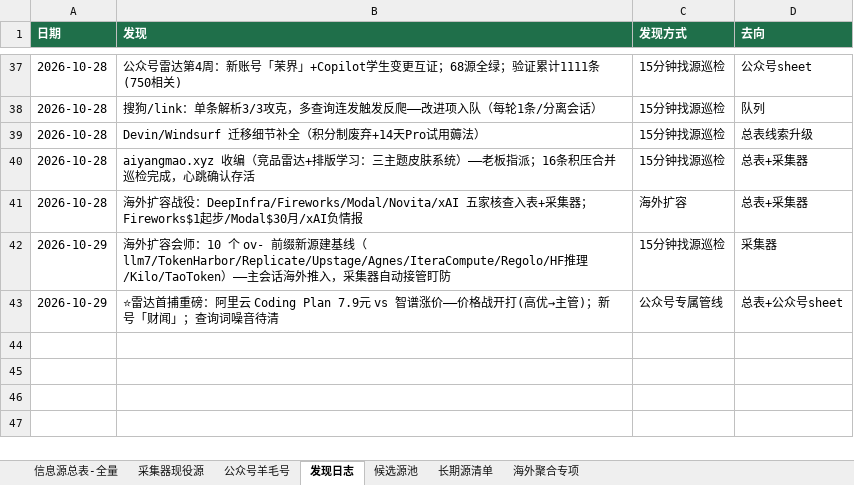
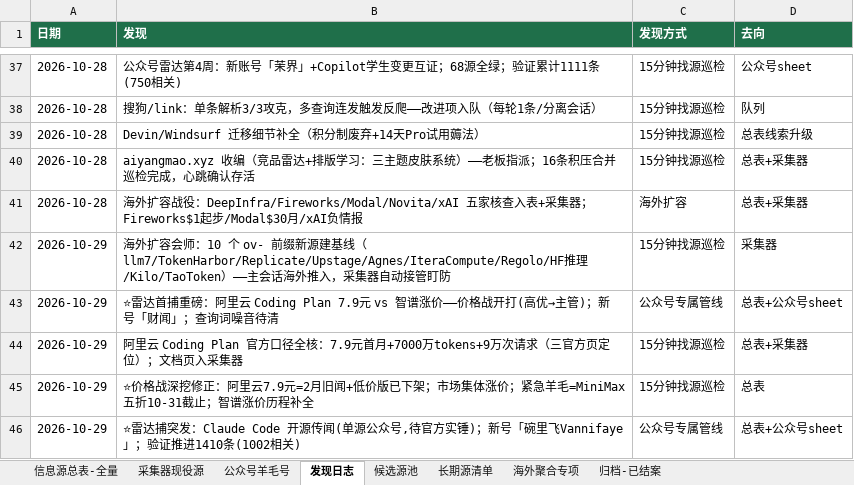
Before and after one commit to KJAI123/tokenmost, an Excel workbook: data-research/信息源总表-全量版.xlsx, sheet 发现日志, drawn as a sheet; only a part is shown, gaps mark what is left out; values as stored, in another font and other column widths than the file's, no borders; the diff names each change by its address in the sheet, - before the commit and + after, or states it on an @@ line.

```diff
--- a/data-research/信息源总表-全量版.xlsx (sheet 发现日志)
+++ b/data-research/信息源总表-全量版.xlsx (sheet 发现日志)
+sheet tab: 归档-已结案
+row 44: 2026-10-29 | 阿里云 Coding Plan 官方口径全核：7.9元首月+7000万tokens+9万次请求（三官方页定位）；文档页入采集器 | 15分钟找源巡检 | 总表+采集器
+row 45: 2026-10-29 | ⭐价格战深挖修正：阿里云7.9元=2月旧闻+低价版已下架；市场集体涨价；紧急羊毛=MiniMax五折10-31截止；智谱涨价历程补全 | 15分钟找源巡检 | 总表
+row 46: 2026-10-29 | ⭐雷达捕突发：Claude Code 开源传闻(单源公众号,待官方实锤)；新号「碗里飞Vannifaye」；验证推进1410条(1002相关) | 公众号专属管线 | 总表+公众号sheet
```
Also changed, not shown: sheet 信息源总表-全量, sheet 候选源池, sheet 公众号羊毛号, 12 other files.
